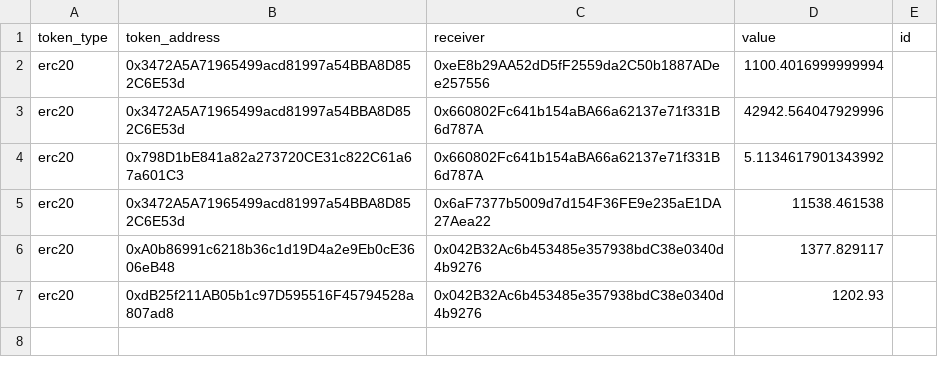
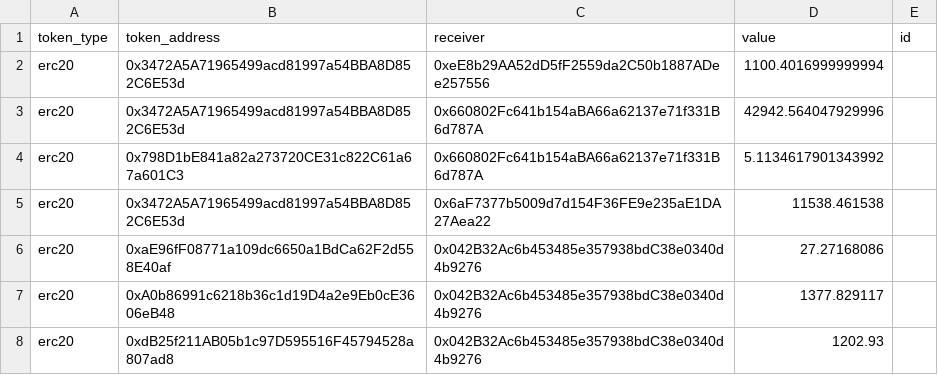
Before and after one commit to Badger-Finance/badger-multisig, a CSV file: scripts/badger/topups/week_9.csv, drawn as a sheet.

```diff
--- a/scripts/badger/topups/week_9.csv
+++ b/scripts/badger/topups/week_9.csv
@@ -5,2 +5,3 @@ erc20,0x798D1bE841a82a273720CE31c822C61a67a601C3,0x660802Fc641b154aBA66a62137e71
 erc20,0x3472A5A71965499acd81997a54BBA8D852C6E53d,0x6aF7377b5009d7d154F36FE9e235aE1DA27Aea22,11538.461538,
+erc20,0xaE96fF08771a109dc6650a1BdCa62F2d558E40af,0x042B32Ac6b453485e357938bdC38e0340d4b9276,27.27168086,
 erc20,0xA0b86991c6218b36c1d19D4a2e9Eb0cE3606eB48,0x042B32Ac6b453485e357938bdC38e0340d4b9276,1377.829117,
```
Also changed, not shown: 1 other file.
